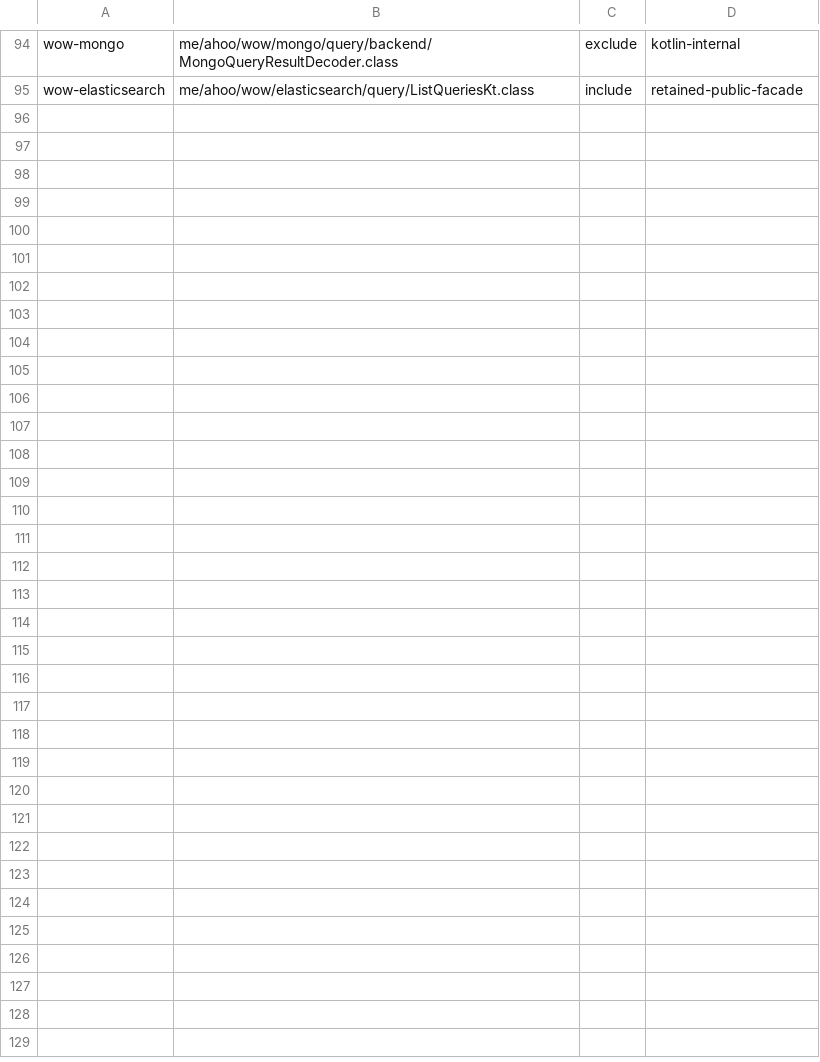
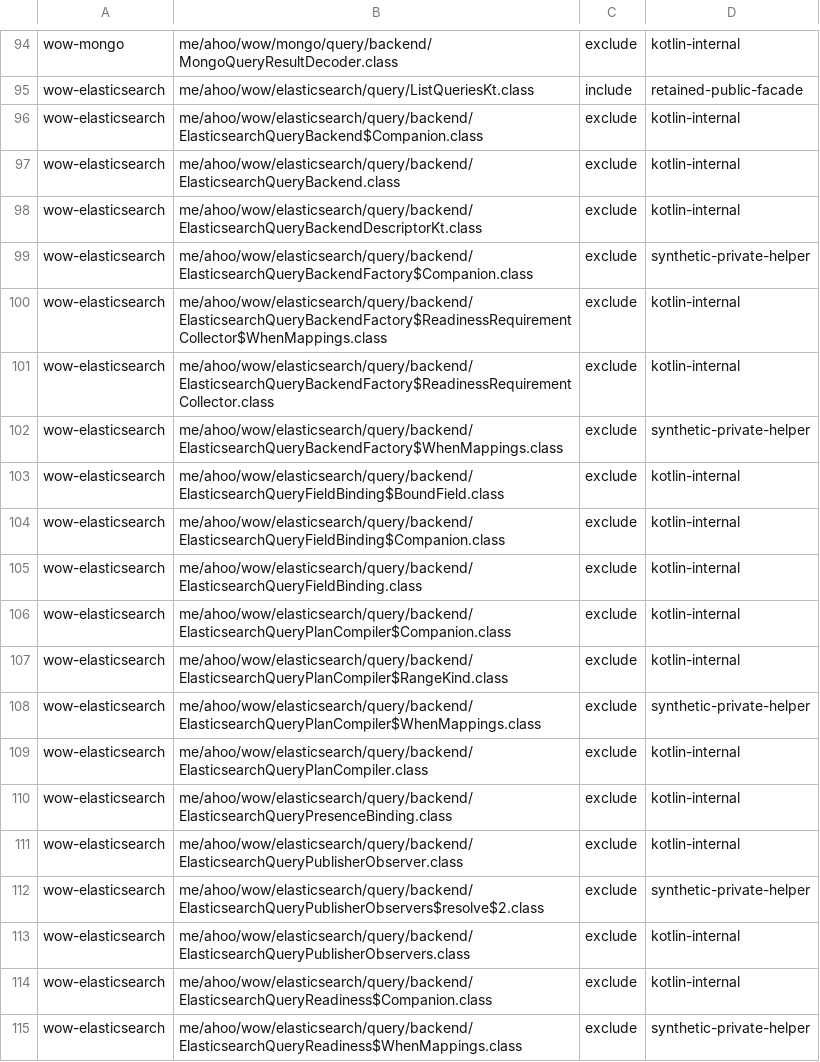
Before and after one commit to Ahoo-Wang/Wow, a TSV file: config/query-api/class-overrides.tsv, drawn as a sheet; only a part is shown, gaps mark what is left out; the diff covers the shown part only.

Commit message:
feat: implement elasticsearch query backend

```diff
--- a/config/query-api/class-overrides.tsv
+++ b/config/query-api/class-overrides.tsv
@@ -95 +95,21 @@ wow-mongo	me/ahoo/wow/mongo/query/backend/MongoQueryResultDecoder.class	exclude
 wow-elasticsearch	me/ahoo/wow/elasticsearch/query/ListQueriesKt.class	include	retained-public-facade
+wow-elasticsearch	me/ahoo/wow/elasticsearch/query/backend/ElasticsearchQueryBackend$Companion.class	exclude	kotlin-internal
+wow-elasticsearch	me/ahoo/wow/elasticsearch/query/backend/ElasticsearchQueryBackend.class	exclude	kotlin-internal
+wow-elasticsearch	me/ahoo/wow/elasticsearch/query/backend/ElasticsearchQueryBackendDescriptorKt.class	exclude	kotlin-internal
+wow-elasticsearch	me/ahoo/wow/elasticsearch/query/backend/ElasticsearchQueryBackendFactory$Companion.class	exclude	synthetic-private-helper
+wow-elasticsearch	me/ahoo/wow/elasticsearch/query/backend/ElasticsearchQueryBackendFactory$ReadinessRequirementCollector$WhenMappings.class	exclude	kotlin-internal
+wow-elasticsearch	me/ahoo/wow/elasticsearch/query/backend/ElasticsearchQueryBackendFactory$ReadinessRequirementCollector.class	exclude	kotlin-internal
+wow-elasticsearch	me/ahoo/wow/elasticsearch/query/backend/ElasticsearchQueryBackendFactory$WhenMappings.class	exclude	synthetic-private-helper
+wow-elasticsearch	me/ahoo/wow/elasticsearch/query/backend/ElasticsearchQueryFieldBinding$BoundField.class	exclude	kotlin-internal
+wow-elasticsearch	me/ahoo/wow/elasticsearch/query/backend/ElasticsearchQueryFieldBinding$Companion.class	exclude	kotlin-internal
+wow-elasticsearch	me/ahoo/wow/elasticsearch/query/backend/ElasticsearchQueryFieldBinding.class	exclude	kotlin-internal
+wow-elasticsearch	me/ahoo/wow/elasticsearch/query/backend/ElasticsearchQueryPlanCompiler$Companion.class	exclude	kotlin-internal
+wow-elasticsearch	me/ahoo/wow/elasticsearch/query/backend/ElasticsearchQueryPlanCompiler$RangeKind.class	exclude	kotlin-internal
+wow-elasticsearch	me/ahoo/wow/elasticsearch/query/backend/ElasticsearchQueryPlanCompiler$WhenMappings.class	exclude	synthetic-private-helper
+wow-elasticsearch	me/ahoo/wow/elasticsearch/query/backend/ElasticsearchQueryPlanCompiler.class	exclude	kotlin-internal
+wow-elasticsearch	me/ahoo/wow/elasticsearch/query/backend/ElasticsearchQueryPresenceBinding.class	exclude	kotlin-internal
+wow-elasticsearch	me/ahoo/wow/elasticsearch/query/backend/ElasticsearchQueryPublisherObserver.class	exclude	kotlin-internal
+wow-elasticsearch	me/ahoo/wow/elasticsearch/query/backend/ElasticsearchQueryPublisherObservers$resolve$2.class	exclude	synthetic-private-helper
+wow-elasticsearch	me/ahoo/wow/elasticsearch/query/backend/ElasticsearchQueryPublisherObservers.class	exclude	kotlin-internal
+wow-elasticsearch	me/ahoo/wow/elasticsearch/query/backend/ElasticsearchQueryReadiness$Companion.class	exclude	kotlin-internal
+wow-elasticsearch	me/ahoo/wow/elasticsearch/query/backend/ElasticsearchQueryReadiness$WhenMappings.class	exclude	synthetic-private-helper
```
Also changed, not shown: 26 added rows elsewhere in this file, 26 other files.
